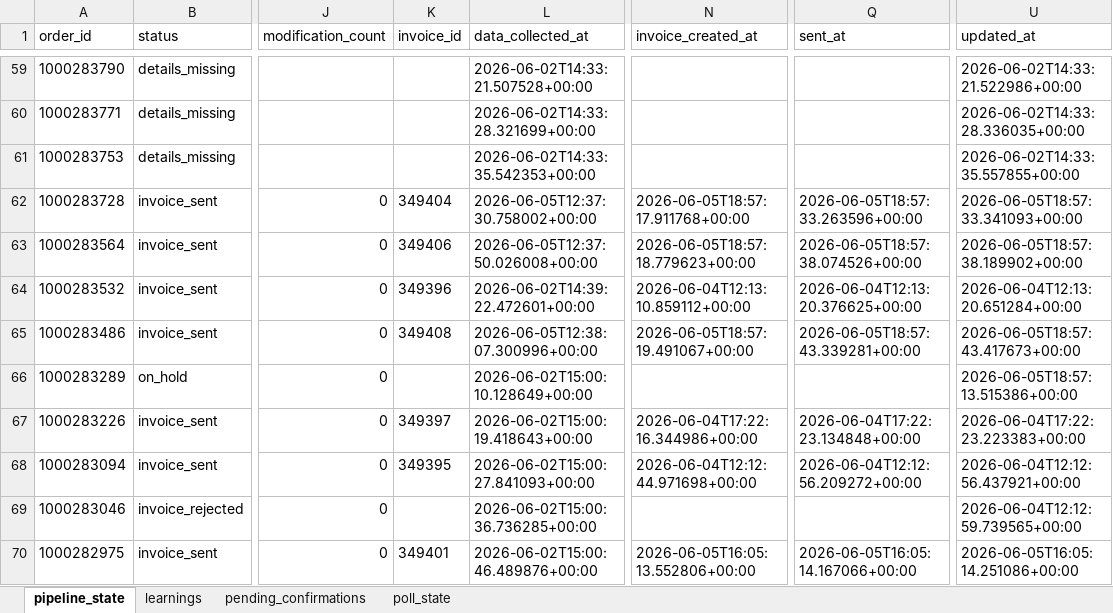
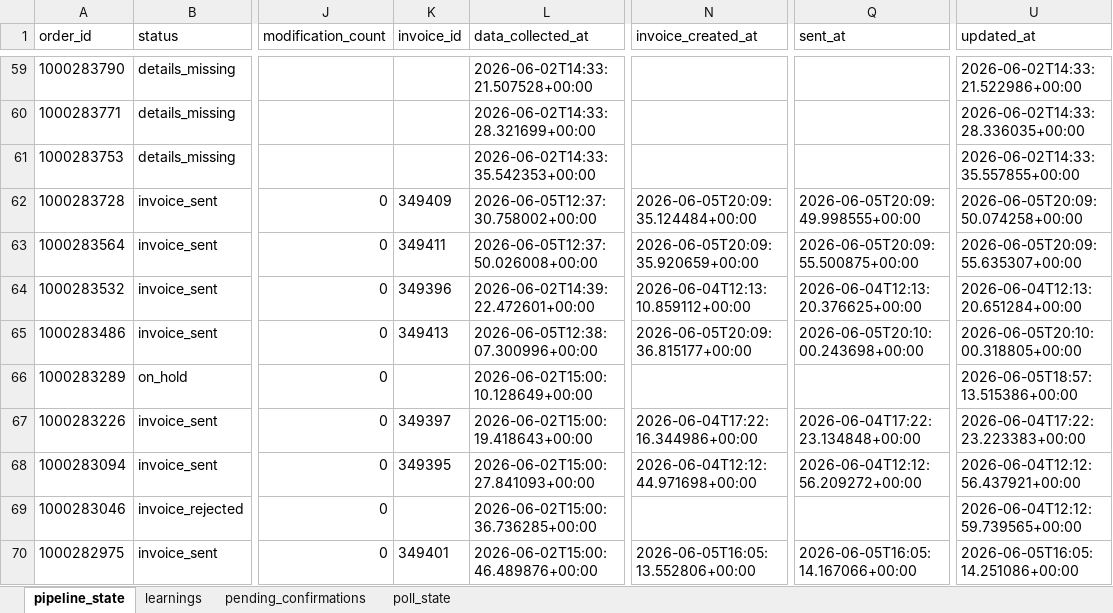
Before and after one commit to Nexgen-AI-Agents/FTF--Survey-Invoicing-Billing-Delivery-E2E-, an Excel workbook: data/invoice_pipeline_state.xlsx, sheet pipeline_state, drawn as a sheet; only a part is shown, gaps mark what is left out; values as stored, in another font and other column widths than the file's, no borders; the diff names each change by its address in the sheet, - before the commit and + after, or states it on an @@ line.

```diff
--- a/data/invoice_pipeline_state.xlsx (sheet pipeline_state)
+++ b/data/invoice_pipeline_state.xlsx (sheet pipeline_state)
-K62 (invoice_id): 349404
+K62 (invoice_id): 349409
-N62 (invoice_created_at): 2026-06-05T18:57:17.911768+00:00
+N62 (invoice_created_at): 2026-06-05T20:09:35.124484+00:00
-Q62 (sent_at): 2026-06-05T18:57:33.263596+00:00
+Q62 (sent_at): 2026-06-05T20:09:49.998555+00:00
-U62 (updated_at): 2026-06-05T18:57:33.341093+00:00
+U62 (updated_at): 2026-06-05T20:09:50.074258+00:00
-K63 (invoice_id): 349406
+K63 (invoice_id): 349411
-N63 (invoice_created_at): 2026-06-05T18:57:18.779623+00:00
+N63 (invoice_created_at): 2026-06-05T20:09:35.920659+00:00
-Q63 (sent_at): 2026-06-05T18:57:38.074526+00:00
+Q63 (sent_at): 2026-06-05T20:09:55.500875+00:00
-U63 (updated_at): 2026-06-05T18:57:38.189902+00:00
+U63 (updated_at): 2026-06-05T20:09:55.635307+00:00
-K65 (invoice_id): 349408
+K65 (invoice_id): 349413
-N65 (invoice_created_at): 2026-06-05T18:57:19.491067+00:00
+N65 (invoice_created_at): 2026-06-05T20:09:36.815177+00:00
-Q65 (sent_at): 2026-06-05T18:57:43.339281+00:00
+Q65 (sent_at): 2026-06-05T20:10:00.243698+00:00
-U65 (updated_at): 2026-06-05T18:57:43.417673+00:00
+U65 (updated_at): 2026-06-05T20:10:00.318805+00:00
```
Also changed, not shown: 1 other file.
